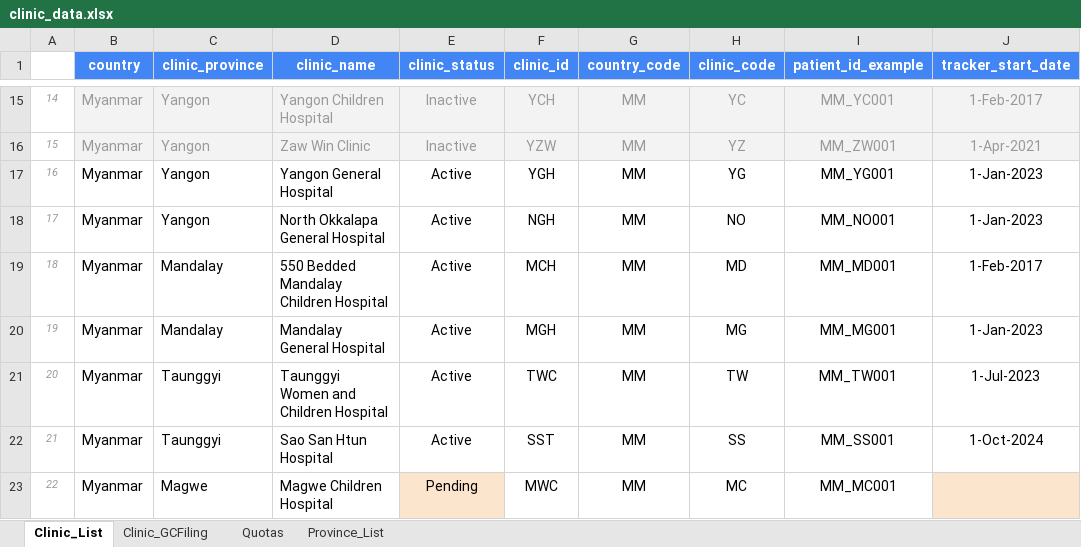
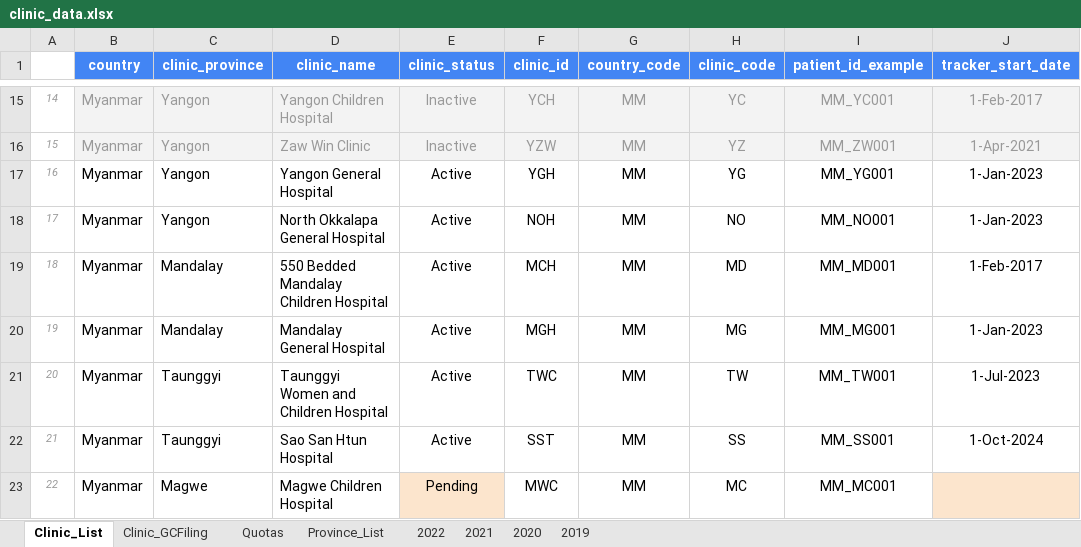
Before and after one commit to CorrelAid/a4d, an Excel workbook: reference_data/clinic_data.xlsx, sheet Clinic_List, drawn as a sheet; only a part is shown, gaps mark what is left out; values as stored, in another font and other column widths than the file's, no borders; charts and pictures not drawn; the diff names each change by its address in the sheet, - before the commit and + after, or states it on an @@ line.

Commit message:
remove test script and update clinic data

```diff
--- a/reference_data/clinic_data.xlsx (sheet Clinic_List)
+++ b/reference_data/clinic_data.xlsx (sheet Clinic_List)
+sheet tab: 2022
+sheet tab: 2021
+sheet tab: 2020
+sheet tab: 2019
-F18 (clinic_id): NGH
+F18 (clinic_id): NOH
```
Also changed, not shown: sheet Quotas, charts or pictures, 1 other file.
